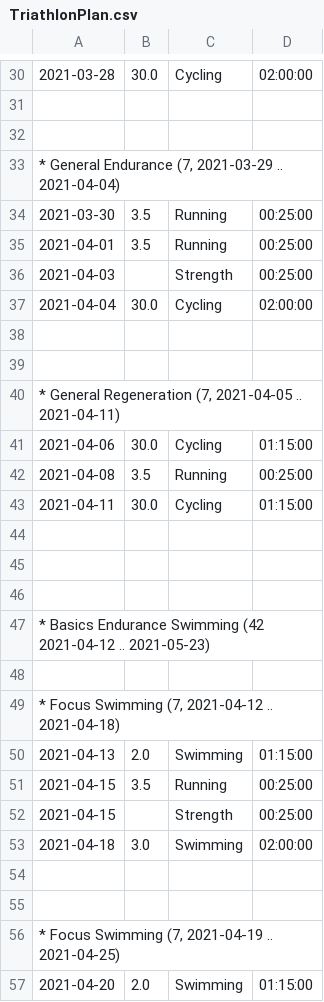
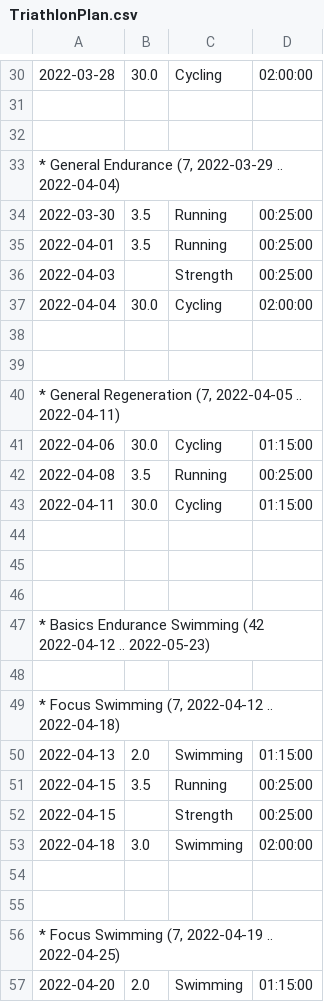
Before and after one commit to raxdne/training, a CSV file: demo/TriathlonPlan.csv, drawn as a sheet; only a part is shown, gaps mark what is left out; the diff covers the shown part only.

```diff
--- a/demo/TriathlonPlan.csv
+++ b/demo/TriathlonPlan.csv
@@ -30,15 +30,15 @@
-2021-03-28;30.0;Cycling;02:00:00;
+2022-03-28;30.0;Cycling;02:00:00;
 
 
-* General Endurance (7, 2021-03-29 .. 2021-04-04)
-2021-03-30;3.5;Running;00:25:00;
-2021-04-01;3.5;Running;00:25:00;
-2021-04-03;;Strength;00:25:00;
-2021-04-04;30.0;Cycling;02:00:00;
+* General Endurance (7, 2022-03-29 .. 2022-04-04)
+2022-03-30;3.5;Running;00:25:00;
+2022-04-01;3.5;Running;00:25:00;
+2022-04-03;;Strength;00:25:00;
+2022-04-04;30.0;Cycling;02:00:00;
 
 
-* General Regeneration (7, 2021-04-05 .. 2021-04-11)
-2021-04-06;30.0;Cycling;01:15:00;
-2021-04-08;3.5;Running;00:25:00;
-2021-04-11;30.0;Cycling;01:15:00;
+* General Regeneration (7, 2022-04-05 .. 2022-04-11)
+2022-04-06;30.0;Cycling;01:15:00;
+2022-04-08;3.5;Running;00:25:00;
+2022-04-11;30.0;Cycling;01:15:00;
 
@@ -46,12 +46,12 @@
 
-* Basics Endurance Swimming (42 2021-04-12 .. 2021-05-23)
+* Basics Endurance Swimming (42 2022-04-12 .. 2022-05-23)
 
-* Focus Swimming (7, 2021-04-12 .. 2021-04-18)
-2021-04-13;2.0;Swimming;01:15:00;
-2021-04-15;3.5;Running;00:25:00;
-2021-04-15;;Strength;00:25:00;
-2021-04-18;3.0;Swimming;02:00:00;
+* Focus Swimming (7, 2022-04-12 .. 2022-04-18)
+2022-04-13;2.0;Swimming;01:15:00;
+2022-04-15;3.5;Running;00:25:00;
+2022-04-15;;Strength;00:25:00;
+2022-04-18;3.0;Swimming;02:00:00;
 
 
-* Focus Swimming (7, 2021-04-19 .. 2021-04-25)
-2021-04-20;2.0;Swimming;01:15:00;
+* Focus Swimming (7, 2022-04-19 .. 2022-04-25)
+2022-04-20;2.0;Swimming;01:15:00;
```
Also changed, not shown: 137 edited cells elsewhere in this file, 14 other files.
